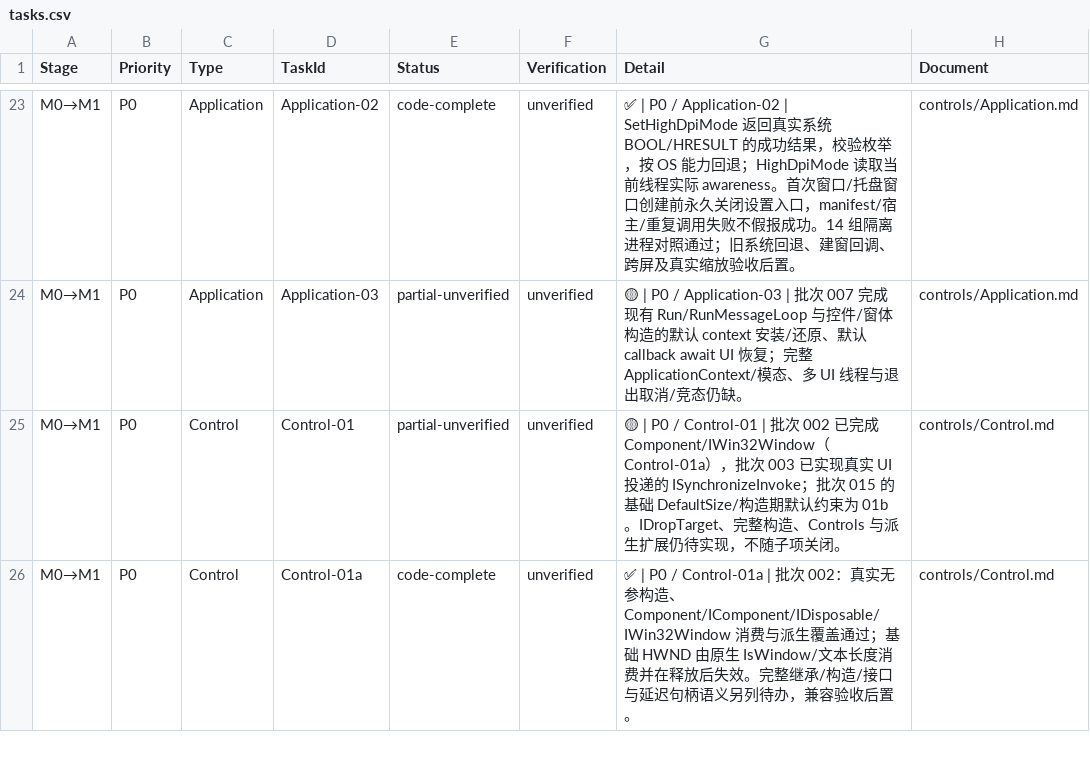
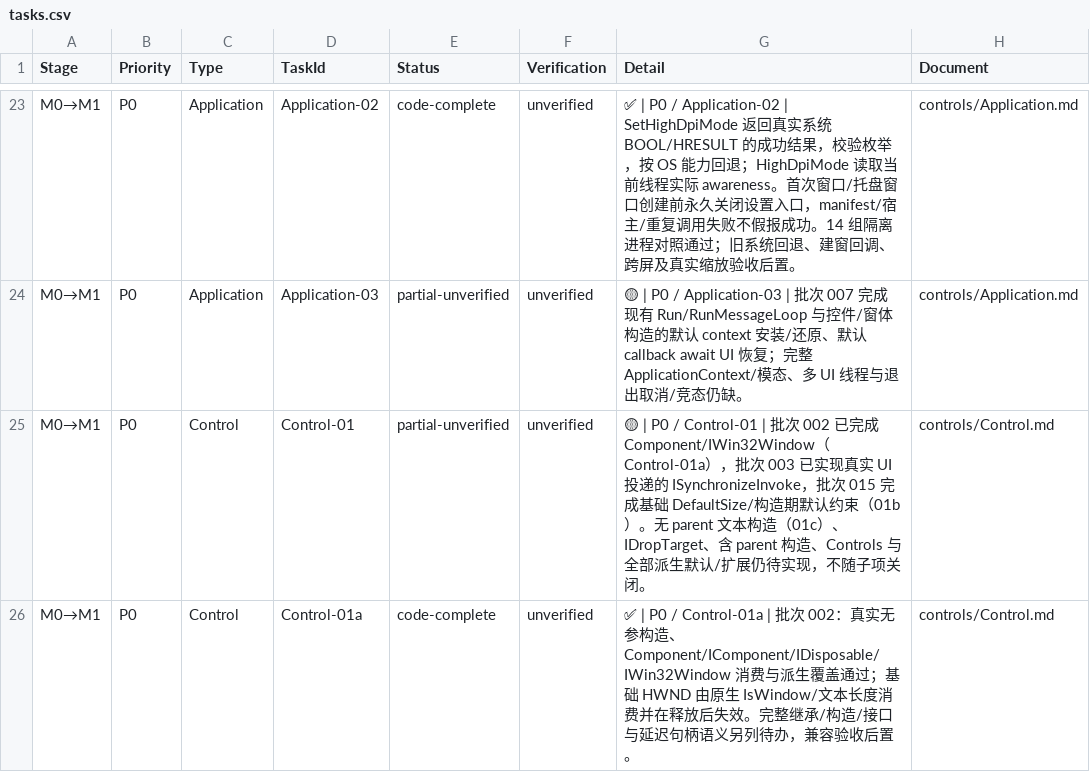
Before and after one commit to IoTSharp/Lumina, a CSV file: docs/roadmap/tasks.csv, drawn as a sheet; only a part is shown, gaps mark what is left out; the diff covers the shown part only.

Commit message:
Complete batch 015 control defaults and list item strings

```diff
--- a/docs/roadmap/tasks.csv
+++ b/docs/roadmap/tasks.csv
@@ -24,3 +24,3 @@
 "M0→M1","P0","Application","Application-03","partial-unverified","unverified","🟡 | P0 / Application-03 | 批次 007 完成现有 Run/RunMessageLoop 与控件/窗体构造的默认 context 安装/还原、默认 callback await UI 恢复；完整 ApplicationContext/模态、多 UI 线程与退出取消/竞态仍缺。","controls/Application.md"
-"M0→M1","P0","Control","Control-01","partial-unverified","unverified","🟡 | P0 / Control-01 | 批次 002 已完成 Component/IWin32Window（Control-01a），批次 003 已实现真实 UI 投递的 ISynchronizeInvoke；批次 015 的基础 DefaultSize/构造期默认约束为 01b。IDropTarget、完整构造、Controls 与派生扩展仍待实现，不随子项关闭。","controls/Control.md"
+"M0→M1","P0","Control","Control-01","partial-unverified","unverified","🟡 | P0 / Control-01 | 批次 002 已完成 Component/IWin32Window（Control-01a），批次 003 已实现真实 UI 投递的 ISynchronizeInvoke，批次 015 完成基础 DefaultSize/构造期默认约束（01b）。无 parent 文本构造（01c）、IDropTarget、含 parent 构造、Controls 与全部派生默认/扩展仍待实现，不随子项关闭。","controls/Control.md"
 "M0→M1","P0","Control","Control-01a","code-complete","unverified","✅ | P0 / Control-01a | 批次 002：真实无参构造、Component/IComponent/IDisposable/IWin32Window 消费与派生覆盖通过；基础 HWND 由原生 IsWindow/文本长度消费并在释放后失效。完整继承/构造/接口与延迟句柄语义另列待办，兼容验收后置。","controls/Control.md"
```
Also changed, not shown: 2 added rows and 4 edited cells elsewhere in this file, 49 other files.
